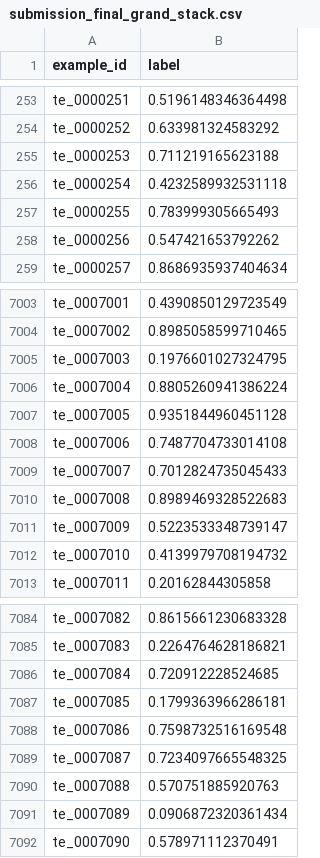
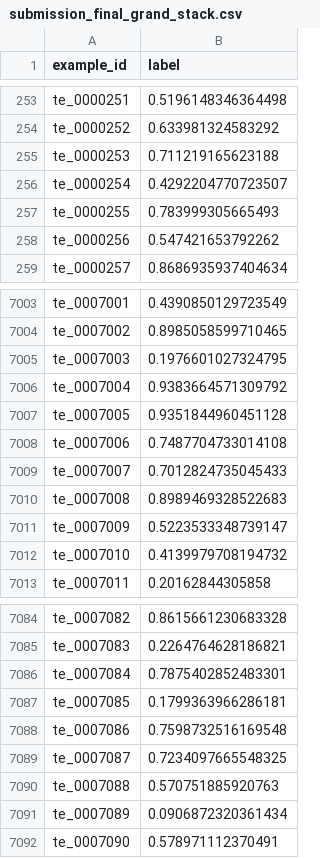
Before and after one commit to satyasaikumar88/ml-challange, a CSV file: submission_final_grand_stack.csv, drawn as a sheet; only a part is shown, gaps mark what is left out.

Commit message:
Final Check: Verified 0 overlapping leakage rows. Grand Stack is clean.

```diff
--- a/submission_final_grand_stack.csv
+++ b/submission_final_grand_stack.csv
@@ -255,3 +255,3 @@ te_0000252,0.633981324583292
 te_0000253,0.711219165623188
-te_0000254,0.4232589932531118
+te_0000254,0.4292204770723507
 te_0000255,0.783999305665493
@@ -7005,3 +7005,3 @@ te_0007002,0.8985058599710465
 te_0007003,0.1976601027324795
-te_0007004,0.8805260941386224
+te_0007004,0.9383664571309792
 te_0007005,0.9351844960451128
@@ -7085,3 +7085,3 @@ te_0007082,0.8615661230683328
 te_0007083,0.2264764628186821
-te_0007084,0.720912228524685
+te_0007084,0.7875402852483301
 te_0007085,0.1799363966286181
```
Also changed, not shown: 2 other files.
